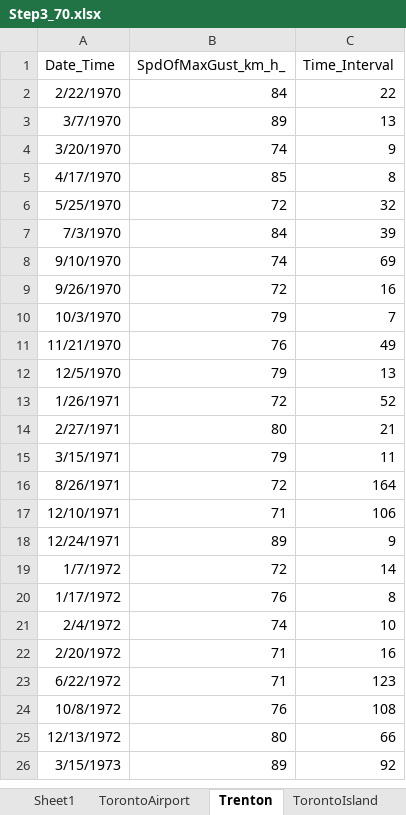
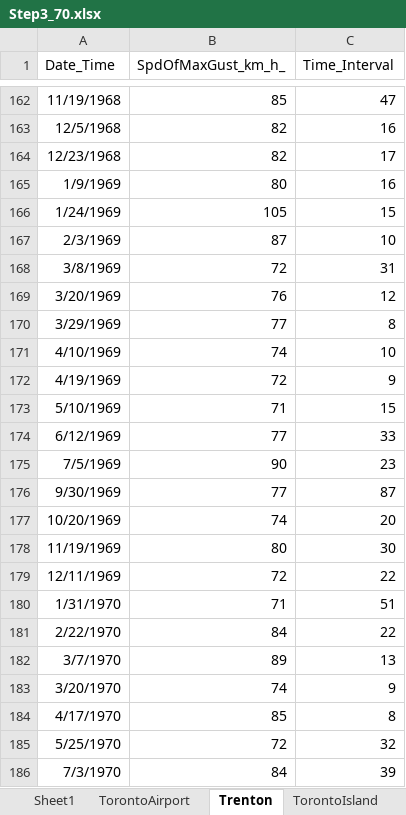
Before and after one commit to maulinamin/Wind-Snow, an Excel workbook: Step3_70.xlsx, sheet Trenton, drawn as a sheet; only a part is shown, gaps mark what is left out; the shorter side is filled out with more unchanged rows; values as stored, in another font and other column widths than the file's, no borders; the diff covers the shown part only; the diff names each change by its address in the sheet, - before the commit and + after, or states it on an @@ line.

```diff
--- a/Step3_70.xlsx (sheet Trenton)
+++ b/Step3_70.xlsx (sheet Trenton)
+row 162: 11/19/1968 | 85 | 47
+row 163: 12/5/1968 | 82 | 16
+row 164: 12/23/1968 | 82 | 17
+row 165: 1/9/1969 | 80 | 16
+row 166: 1/24/1969 | 105 | 15
+row 167: 2/3/1969 | 87 | 10
+row 168: 3/8/1969 | 72 | 31
+row 169: 3/20/1969 | 76 | 12
+row 170: 3/29/1969 | 77 | 8
+row 171: 4/10/1969 | 74 | 10
+row 172: 4/19/1969 | 72 | 9
+row 173: 5/10/1969 | 71 | 15
+row 174: 6/12/1969 | 77 | 33
+row 175: 7/5/1969 | 90 | 23
+row 176: 9/30/1969 | 77 | 87
+row 177: 10/20/1969 | 74 | 20
+row 178: 11/19/1969 | 80 | 30
+row 179: 12/11/1969 | 72 | 22
+row 180: 1/31/1970 | 71 | 51
```
Also changed, not shown: 160 added rows elsewhere in this sheet, Step1.xlsx, Step2.xlsx, 54 other files.
